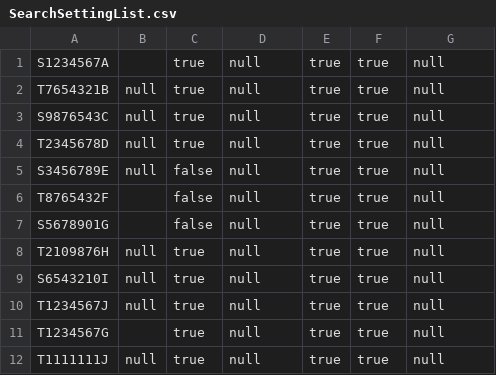
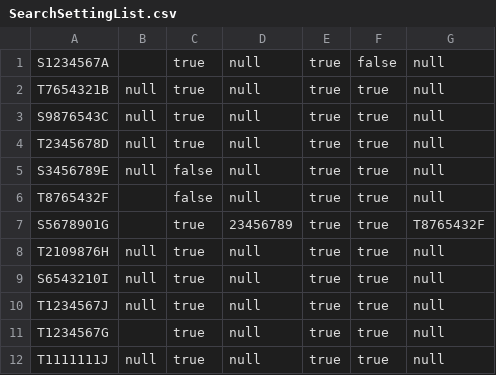
Before and after one commit to wantonmeeman/SC2002, a CSV file: Data/SearchSettingList.csv, drawn as a sheet.

```diff
--- a/Data/SearchSettingList.csv
+++ b/Data/SearchSettingList.csv
@@ -1,2 +1,2 @@
-S1234567A,,true,null,true,true,null
+S1234567A,,true,null,true,false,null
 T7654321B,null,true,null,true,true,null
@@ -6,3 +6,3 @@ S3456789E,null,false,null,true,true,null
 T8765432F,,false,null,true,true,null
-S5678901G,,false,null,true,true,null
+S5678901G,,true,23456789,true,true,T8765432F
 T2109876H,null,true,null,true,true,null
```
Also changed, not shown: 26 other files.
